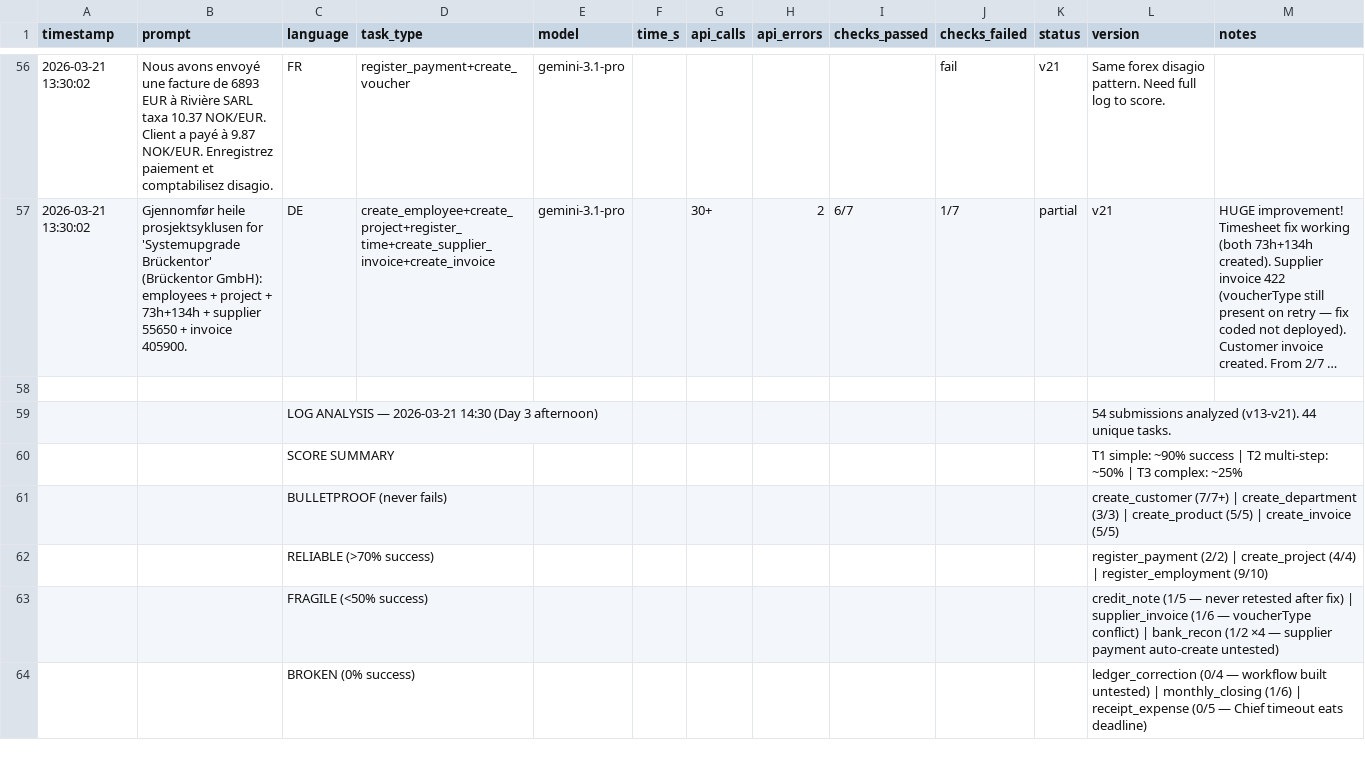
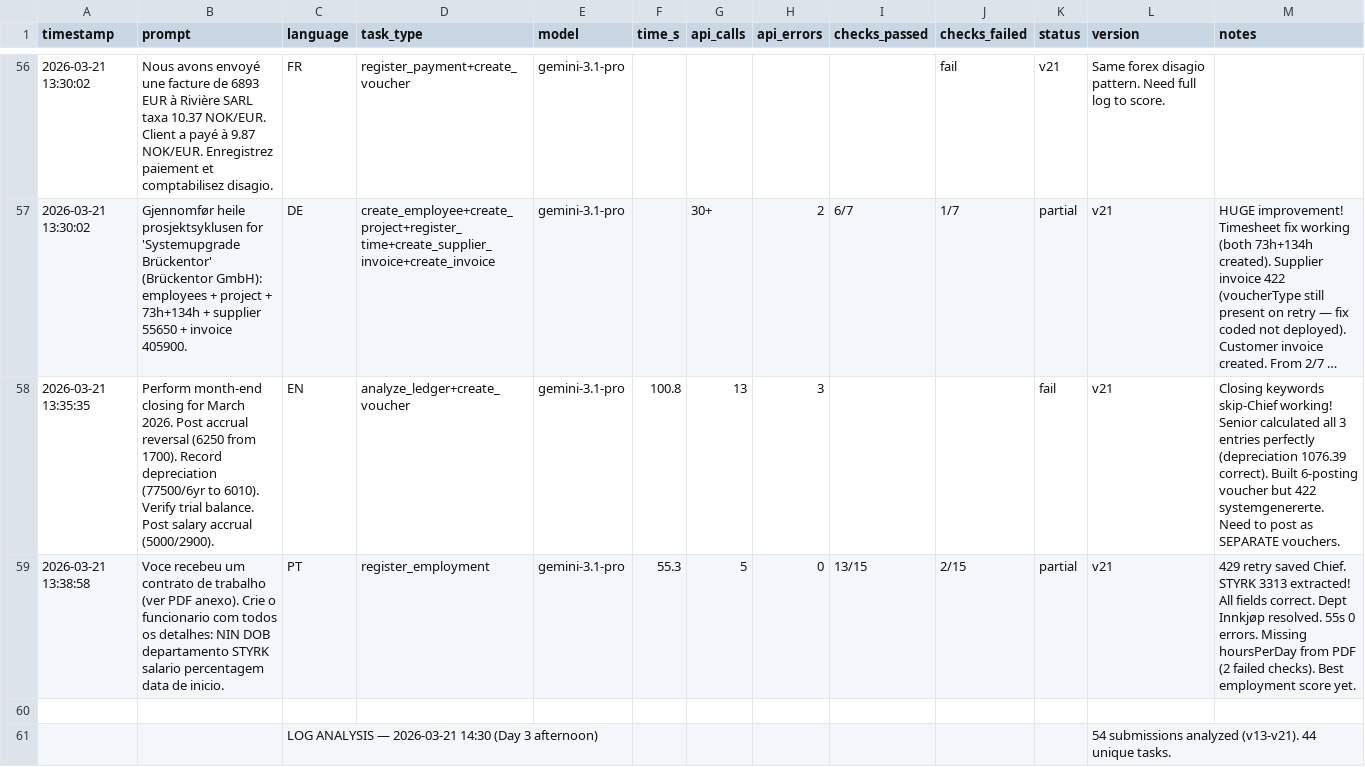
Before and after one commit to patricknitschke/nmiai-tripletex, a CSV file: docs/tasks.csv, drawn as a sheet; only a part is shown, gaps mark what is left out; the shorter side is filled out with more unchanged rows; long unchanged cells end in …; the diff names each change by its address in the sheet, - before the commit and + after, or states it on an @@ line.

```diff
--- a/docs/tasks.csv
+++ b/docs/tasks.csv
+row 58: 2026-03-21 13:35:35 | Perform month-end closing for March 2026. Post accrual reversal (6250 from 1700). Record depreciation (77500/6yr to 6010). Verify trial balance. Post salary accrual (5000/2900). | EN | analyze_ledger+create_voucher | gemini-3.1-pro | 100.8 | 13 | 3 |  |  | fail | v21 | Closing keywords skip-Chief working! Senior calculated all 3 entries perfectly (depreciation 1076.39 correct). Built 6-posting voucher but 422 systemgenererte. Need to post as SEPARATE vouchers.
+row 59: 2026-03-21 13:38:58 | Voce recebeu um contrato de trabalho (ver PDF anexo). Crie o funcionario com todos os detalhes: NIN DOB departamento STYRK salario percentagem data de inicio. | PT | register_employment | gemini-3.1-pro | 55.3 | 5 | 0 | 13/15 | 2/15 | partial | v21 | 429 retry saved Chief. STYRK 3313 extracted! All fields correct. Dept Innkjøp resolved. 55s 0 errors. Missing hoursPerDay from PDF (2 failed checks). Best employment score yet.
```
Also changed, not shown: 3 other files.
